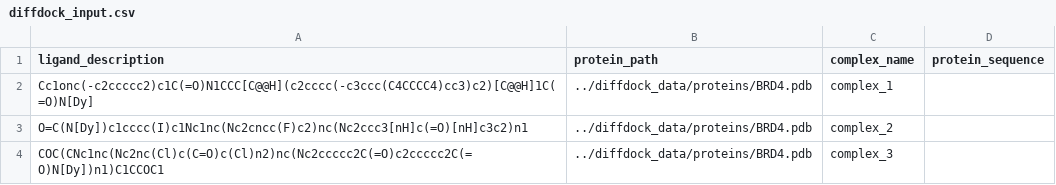
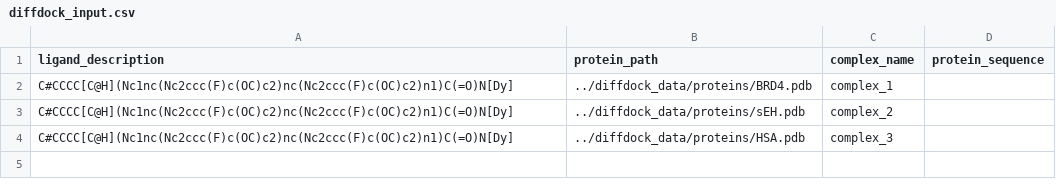
Before and after one commit to luka-kovacevic/moracle, a CSV file: diffdock_data/diffdock_input.csv, drawn as a sheet.

Commit message:
diffdock results for first smile

```diff
--- a/diffdock_data/diffdock_input.csv
+++ b/diffdock_data/diffdock_input.csv
@@ -1,4 +1,4 @@
 ligand_description,protein_path,complex_name,protein_sequence
-Cc1onc(-c2ccccc2)c1C(=O)N1CCC[C@@H](c2cccc(-c3ccc(C4CCCC4)cc3)c2)[C@@H]1C(=O)N[Dy],../diffdock_data/proteins/BRD4.pdb,complex_1,
-O=C(N[Dy])c1cccc(I)c1Nc1nc(Nc2cncc(F)c2)nc(Nc2ccc3[nH]c(=O)[nH]c3c2)n1,../diffdock_data/proteins/BRD4.pdb,complex_2,
-COC(CNc1nc(Nc2nc(Cl)c(C=O)c(Cl)n2)nc(Nc2ccccc2C(=O)c2ccccc2C(=O)N[Dy])n1)C1CCOC1,../diffdock_data/proteins/BRD4.pdb,complex_3,
+C#CCCC[C@H](Nc1nc(Nc2ccc(F)c(OC)c2)nc(Nc2ccc(F)c(OC)c2)n1)C(=O)N[Dy],../diffdock_data/proteins/BRD4.pdb,complex_1,
+C#CCCC[C@H](Nc1nc(Nc2ccc(F)c(OC)c2)nc(Nc2ccc(F)c(OC)c2)n1)C(=O)N[Dy],../diffdock_data/proteins/sEH.pdb,complex_2,
+C#CCCC[C@H](Nc1nc(Nc2ccc(F)c(OC)c2)nc(Nc2ccc(F)c(OC)c2)n1)C(=O)N[Dy],../diffdock_data/proteins/HSA.pdb,complex_3,
```
Also changed, not shown: diffdock_data/protein_smile_raw.csv, 11 other files.
